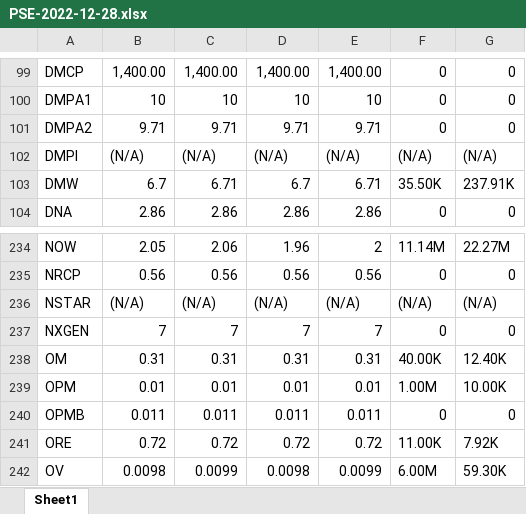
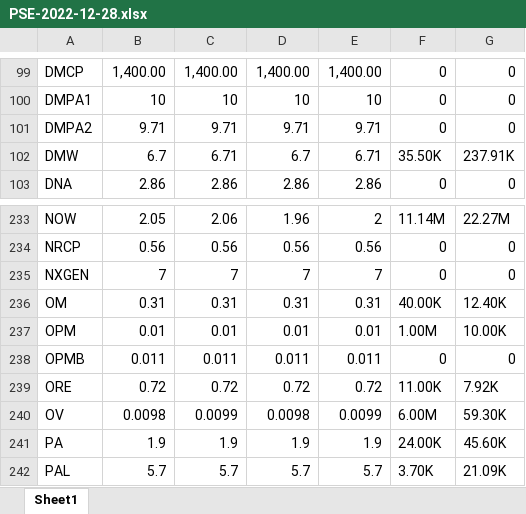
Before and after one commit to pmofrancisco/pse-data, an Excel workbook: 2022-12/PSE-2022-12-28.xlsx, sheet Sheet1, drawn as a sheet; only a part is shown, gaps mark what is left out; the shorter side is filled out with more unchanged rows; values as stored, in another font and other column widths than the file's, no borders; the diff names each change by its address in the sheet, - before the commit and + after, or states it on an @@ line.

```diff
--- a/2022-12/PSE-2022-12-28.xlsx (sheet Sheet1)
+++ b/2022-12/PSE-2022-12-28.xlsx (sheet Sheet1)
-row 102: DMPI | (N/A) | (N/A) | (N/A) | (N/A) | (N/A) | (N/A)
-row 236: NSTAR | (N/A) | (N/A) | (N/A) | (N/A) | (N/A) | (N/A)
```
Also changed, not shown: 2022-12/PSE-2022-12-27.xlsx, 1 other file.
